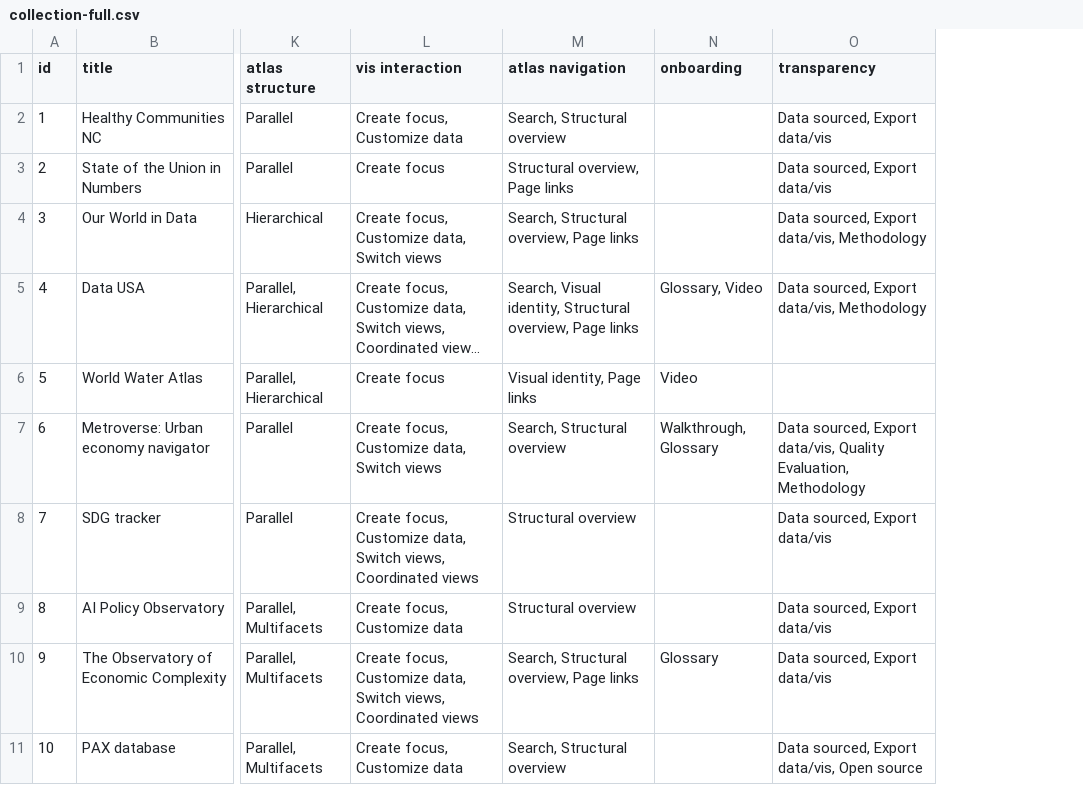
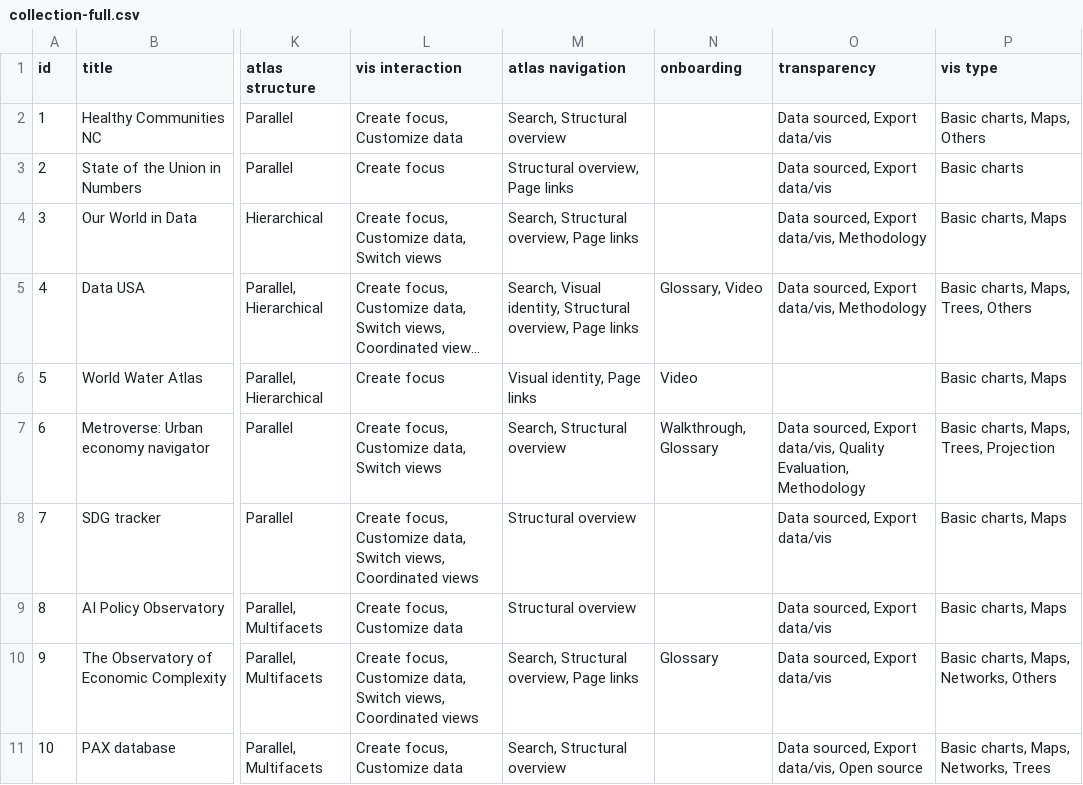
Before and after one commit to vis-atlas/vis-atlas.github.io, a CSV file: public/collection-full.csv, drawn as a sheet; only a part is shown, gaps mark what is left out; long unchanged cells end in …; the diff names each change by its address in the sheet, - before the commit and + after, or states it on an @@ line.

```diff
--- a/public/collection-full.csv
+++ b/public/collection-full.csv
+column P (vis type), rows 2-11: Basic charts, Maps, Others | Basic charts | Basic charts, Maps | Basic charts, Maps, Trees, Others | Basic charts, Maps | Basic charts, Maps, Trees, Projection | Basic charts, Maps | Basic charts, Maps | Basic charts, Maps, Networks, Others | Basic charts, Maps, Networks, Trees
```
Also changed, not shown: 2 other files.
